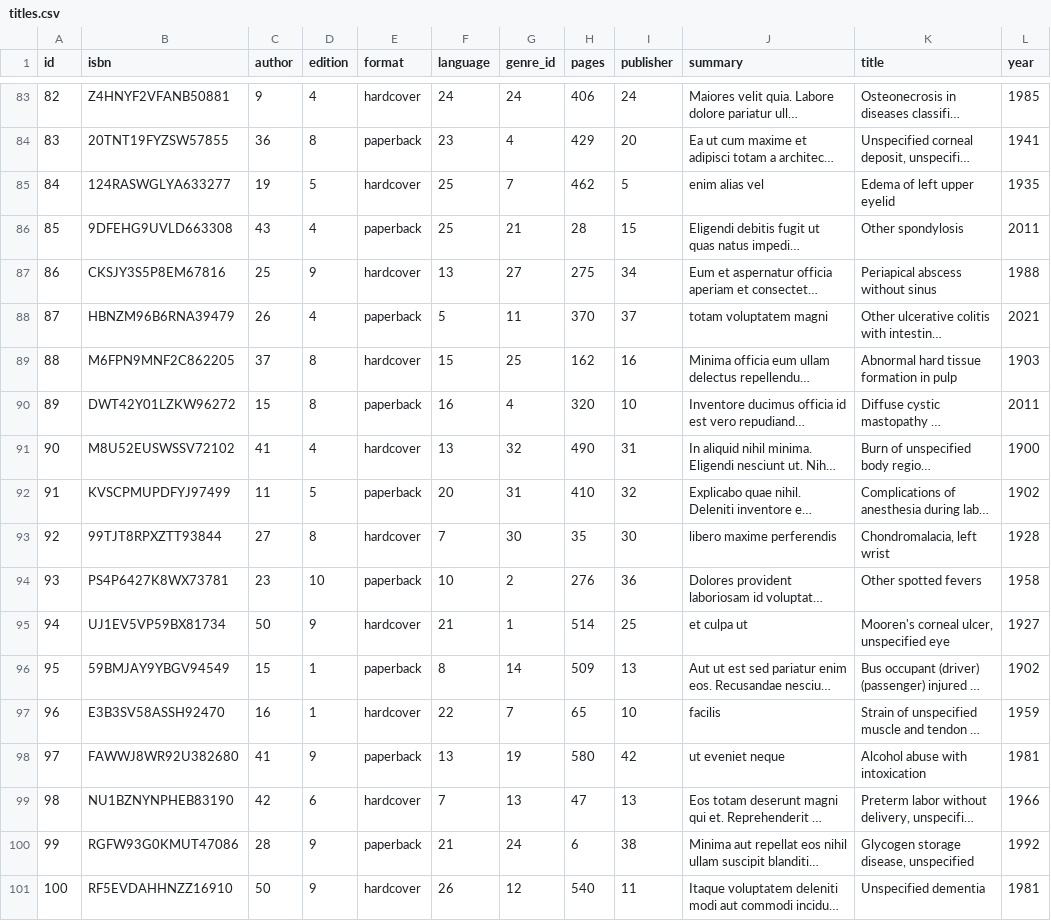
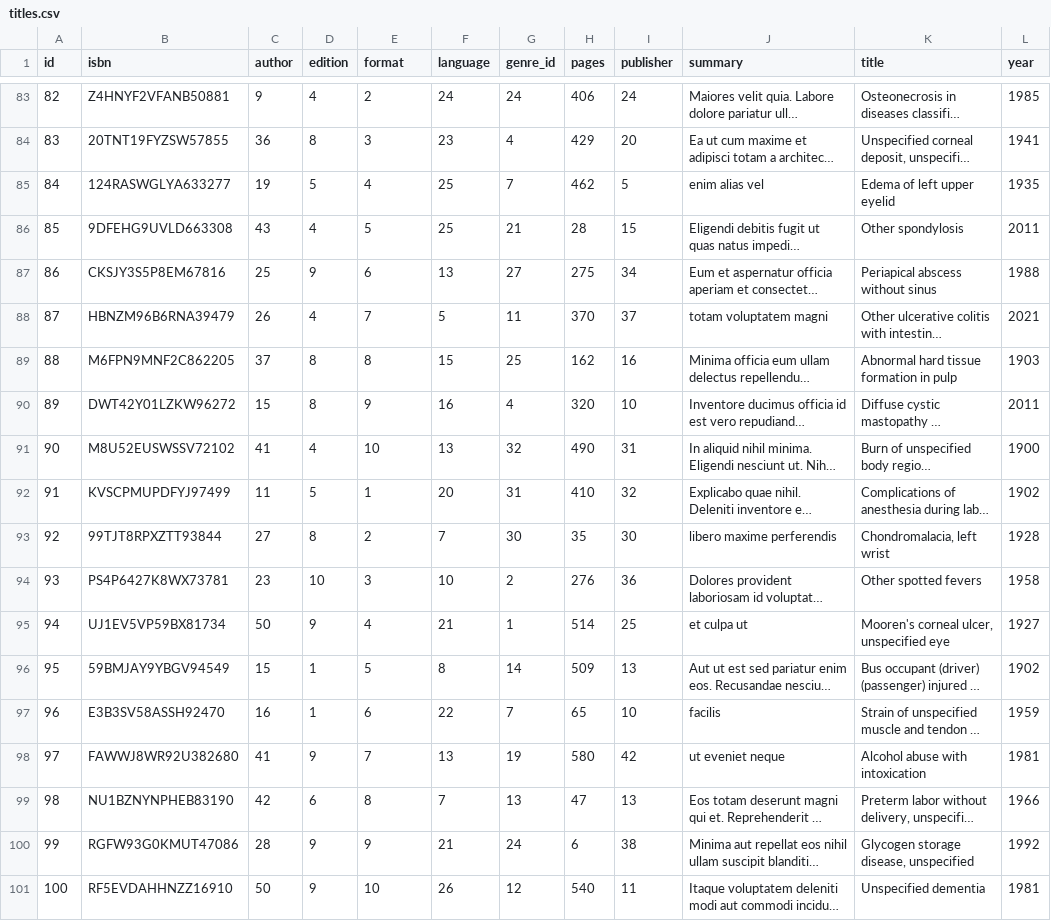
Before and after one commit to rodmoioliveira/livs-stack, a CSV file: db/csv/titles.csv, drawn as a sheet; only a part is shown, gaps mark what is left out; long unchanged cells end in …; the diff covers the shown part only; the diff names each change by its address in the sheet, - before the commit and + after, or states it on an @@ line.

```diff
--- a/db/csv/titles.csv
+++ b/db/csv/titles.csv
-E83 (format): hardcover
+E83 (format): 2
-E84 (format): paperback
+E84 (format): 3
-E85 (format): hardcover
+E85 (format): 4
-E86 (format): paperback
+E86 (format): 5
-E87 (format): hardcover
+E87 (format): 6
-E88 (format): paperback
+E88 (format): 7
-E89 (format): hardcover
+E89 (format): 8
-E90 (format): paperback
+E90 (format): 9
-E91 (format): hardcover
+E91 (format): 10
-E92 (format): paperback
+E92 (format): 1
-E93 (format): hardcover
+E93 (format): 2
-E94 (format): paperback
+E94 (format): 3
-E95 (format): hardcover
+E95 (format): 4
-E96 (format): paperback
+E96 (format): 5
-E97 (format): hardcover
+E97 (format): 6
-E98 (format): paperback
+E98 (format): 7
-E99 (format): hardcover
+E99 (format): 8
-E100 (format): paperback
+E100 (format): 9
-E101 (format): hardcover
+E101 (format): 10
```
Also changed, not shown: 81 edited cells elsewhere in this file, db/csv/titles-dump.csv, 6 other files.
